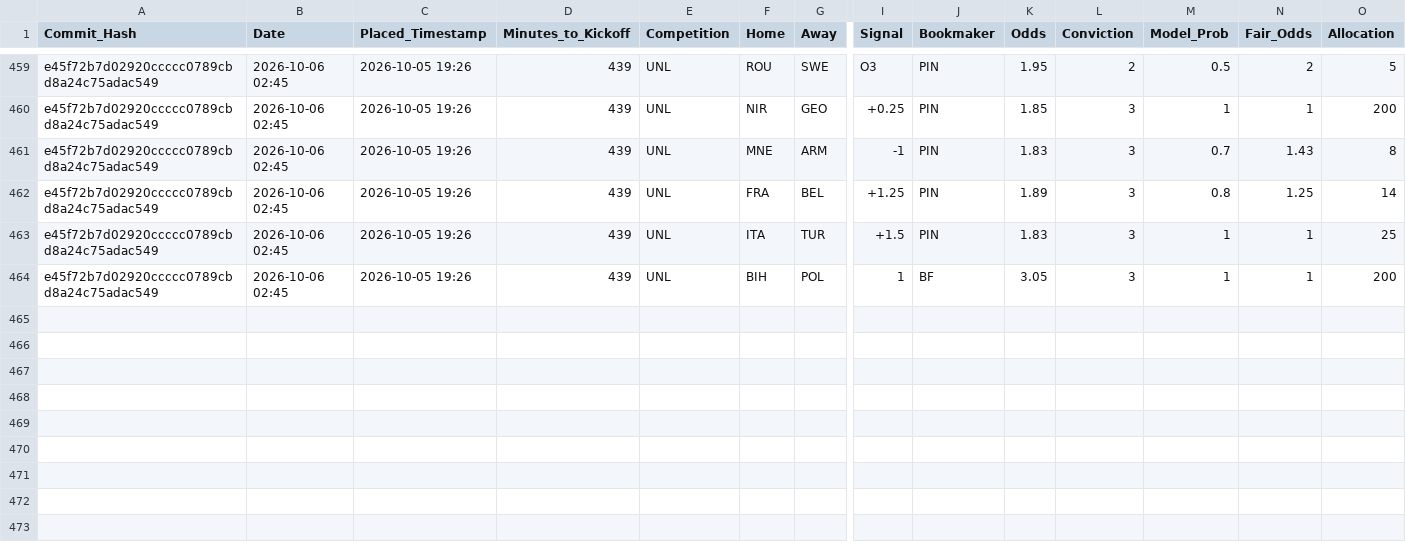
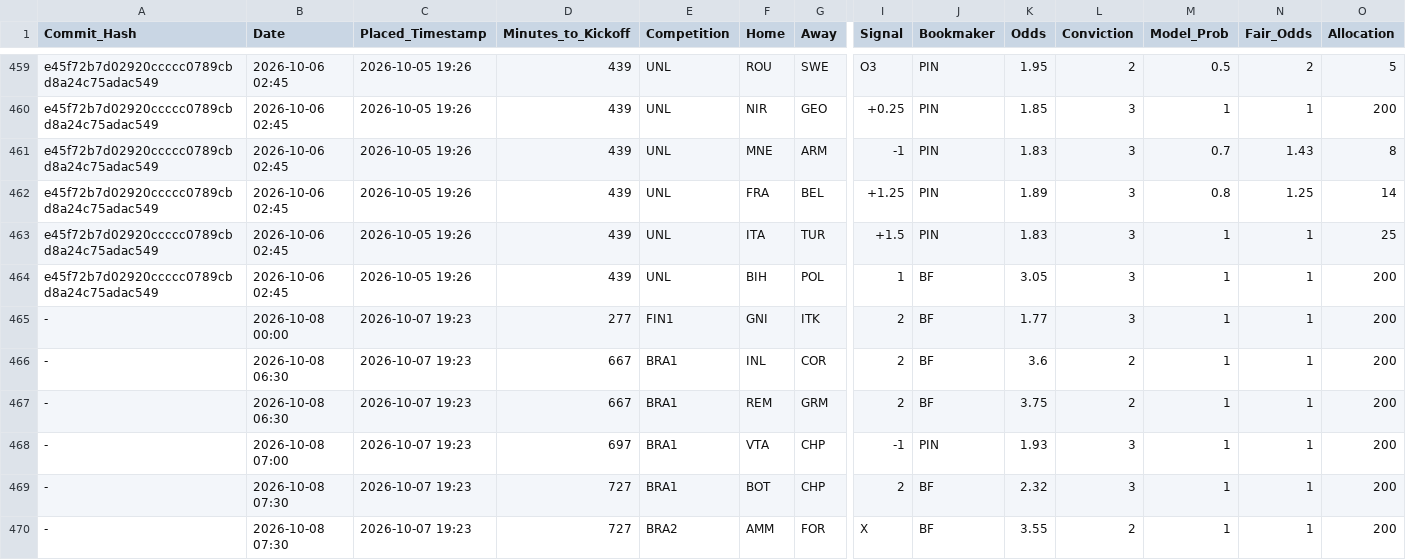
Before and after one commit to ethan-0625/MCO-Sports-Alpha-Research, a CSV file: V2_Discretionary_Ledger.csv, drawn as a sheet; only a part is shown, gaps mark what is left out; rows hold the shown columns only; the diff names each change by its address in the sheet, - before the commit and + after, or states it on an @@ line.

Commit message:
Update V2_Discretionary_Ledger.csv

```diff
--- a/V2_Discretionary_Ledger.csv
+++ b/V2_Discretionary_Ledger.csv
+row 465: - | 2026-10-08 00:00 | 2026-10-07 19:23 | 277 | FIN1 | GNI | ITK | 2 | BF | 1.77 | 3 | 1 | 1 | 200
+row 466: - | 2026-10-08 06:30 | 2026-10-07 19:23 | 667 | BRA1 | INL | COR | 2 | BF | 3.6 | 2 | 1 | 1 | 200
+row 467: - | 2026-10-08 06:30 | 2026-10-07 19:23 | 667 | BRA1 | REM | GRM | 2 | BF | 3.75 | 2 | 1 | 1 | 200
+row 468: - | 2026-10-08 07:00 | 2026-10-07 19:23 | 697 | BRA1 | VTA | CHP | -1 | PIN | 1.93 | 3 | 1 | 1 | 200
+row 469: - | 2026-10-08 07:30 | 2026-10-07 19:23 | 727 | BRA1 | BOT | CHP | 2 | BF | 2.32 | 3 | 1 | 1 | 200
+row 470: - | 2026-10-08 07:30 | 2026-10-07 19:23 | 727 | BRA2 | AMM | FOR | X | BF | 3.55 | 2 | 1 | 1 | 200
```
